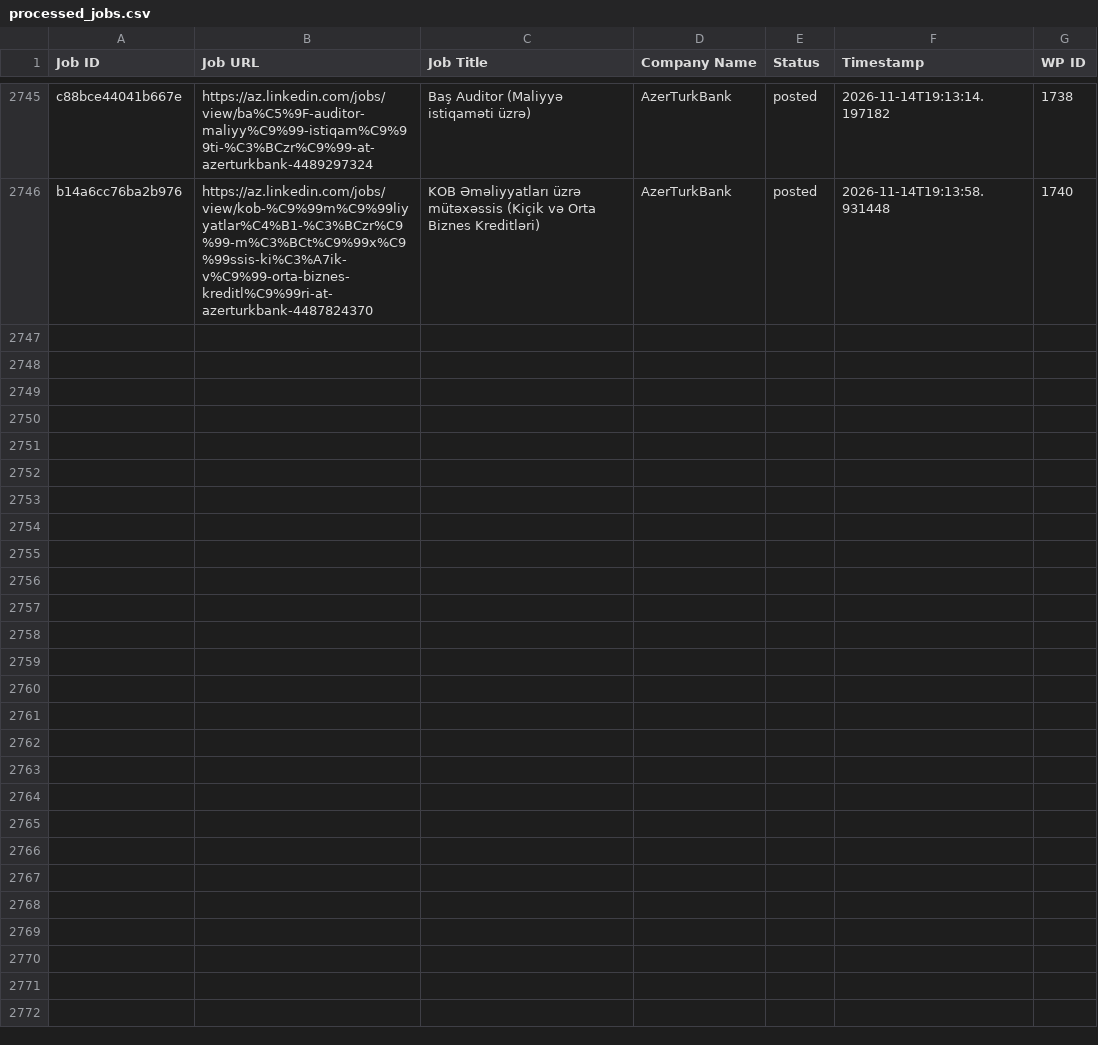
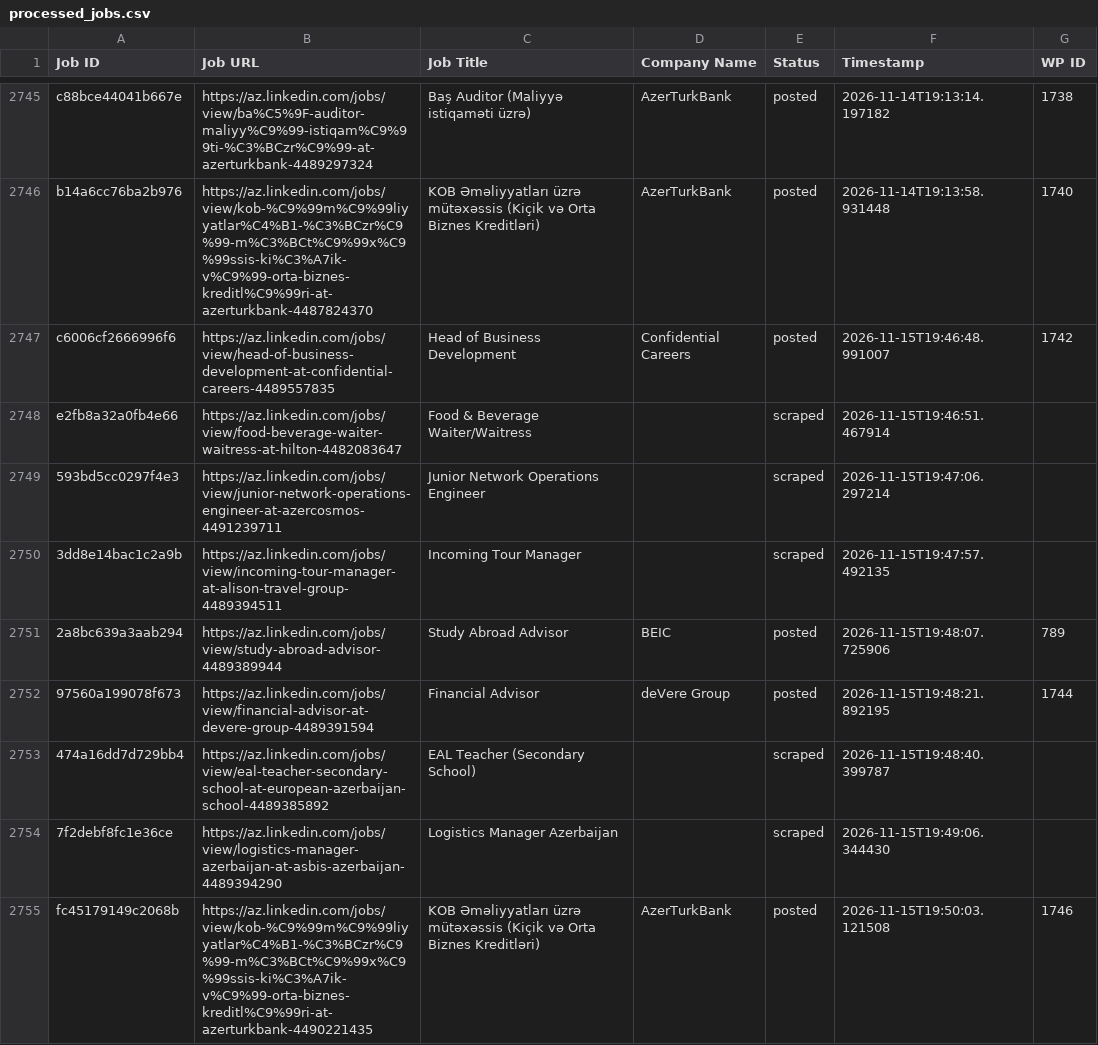
Before and after one commit to mimusdesign/az, a CSV file: processed_jobs.csv, drawn as a sheet; only a part is shown, gaps mark what is left out; the diff names each change by its address in the sheet, - before the commit and + after, or states it on an @@ line.

```diff
--- a/processed_jobs.csv
+++ b/processed_jobs.csv
+row 2747: c6006cf2666996f6 | https://az.linkedin.com/jobs/view/head-of-business-development-at-confidential-careers-4489557835 | Head of Business Development | Confidential Careers | posted | 2026-11-15T19:46:48.991007 | 1742
+row 2748: e2fb8a32a0fb4e66 | https://az.linkedin.com/jobs/view/food-beverage-waiter-waitress-at-hilton-4482083647 | Food & Beverage Waiter/Waitress |  | scraped | 2026-11-15T19:46:51.467914
+row 2749: 593bd5cc0297f4e3 | https://az.linkedin.com/jobs/view/junior-network-operations-engineer-at-azercosmos-4491239711 | Junior Network Operations Engineer |  | scraped | 2026-11-15T19:47:06.297214
+row 2750: 3dd8e14bac1c2a9b | https://az.linkedin.com/jobs/view/incoming-tour-manager-at-alison-travel-group-4489394511 | Incoming Tour Manager |  | scraped | 2026-11-15T19:47:57.492135
+row 2751: 2a8bc639a3aab294 | https://az.linkedin.com/jobs/view/study-abroad-advisor-4489389944 | Study Abroad Advisor | BEIC | posted | 2026-11-15T19:48:07.725906 | 789
+row 2752: 97560a199078f673 | https://az.linkedin.com/jobs/view/financial-advisor-at-devere-group-4489391594 | Financial Advisor | deVere Group | posted | 2026-11-15T19:48:21.892195 | 1744
+row 2753: 474a16dd7d729bb4 | https://az.linkedin.com/jobs/view/eal-teacher-secondary-school-at-european-azerbaijan-school-4489385892 | EAL Teacher (Secondary School) |  | scraped | 2026-11-15T19:48:40.399787
+row 2754: 7f2debf8fc1e36ce | https://az.linkedin.com/jobs/view/logistics-manager-azerbaijan-at-asbis-azerbaijan-4489394290 | Logistics Manager Azerbaijan |  | scraped | 2026-11-15T19:49:06.344430
+row 2755: fc45179149c2068b | https://az.linkedin.com/jobs/view/kob-%C9%99m%C9%99liyyatlar%C4%B1-%C3%BCzr%C9%99-m%C3%BCt%C9%99x%C9%99ssis-ki%C3%A7ik-v%C9%99-orta-biznes-kreditl%C9%99ri-at-azerturkbank-4490221435 | KOB Əməliyyatları üzrə mütəxəssis (Kiçik və Orta Biznes Kreditləri) | AzerTurkBank | posted | 2026-11-15T19:50:03.121508 | 1746
```
